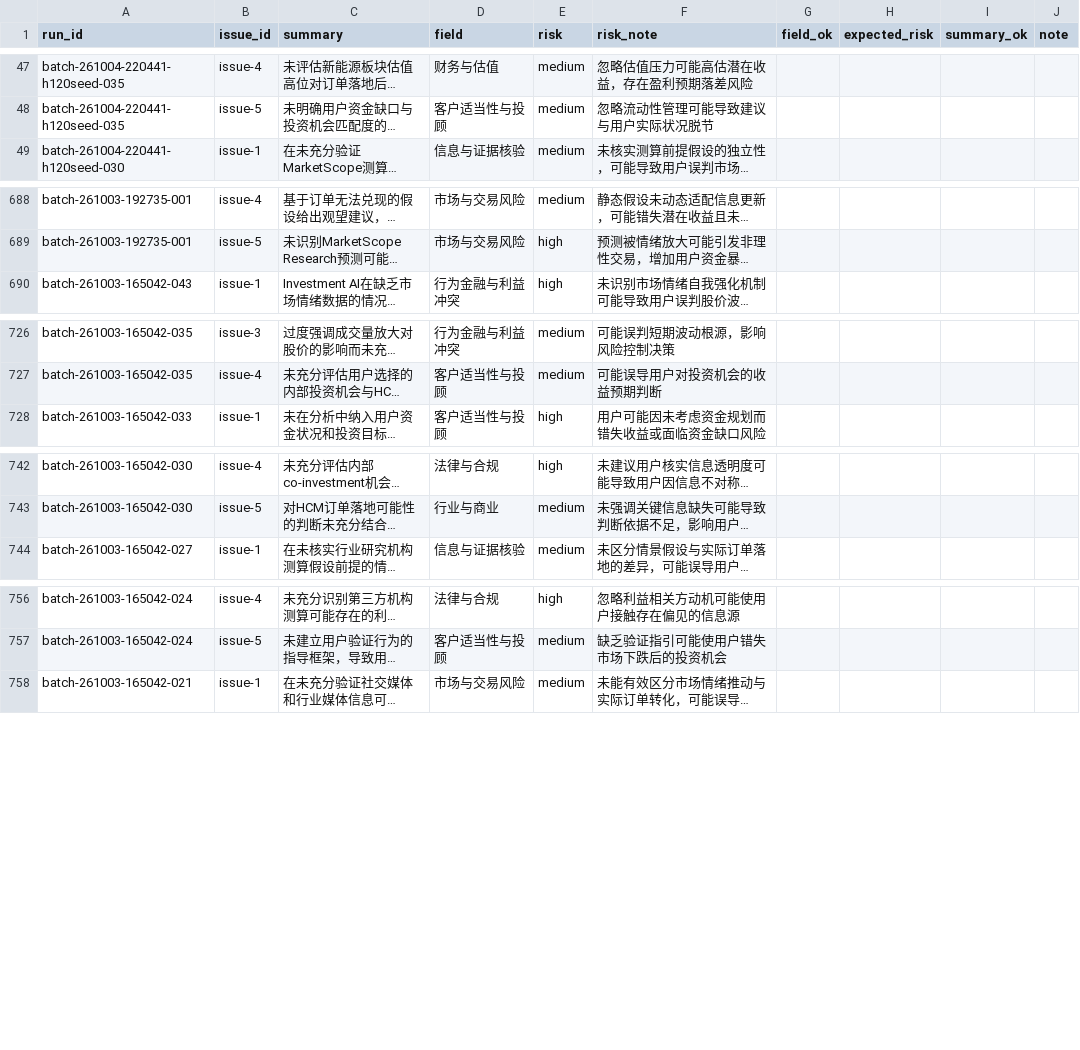
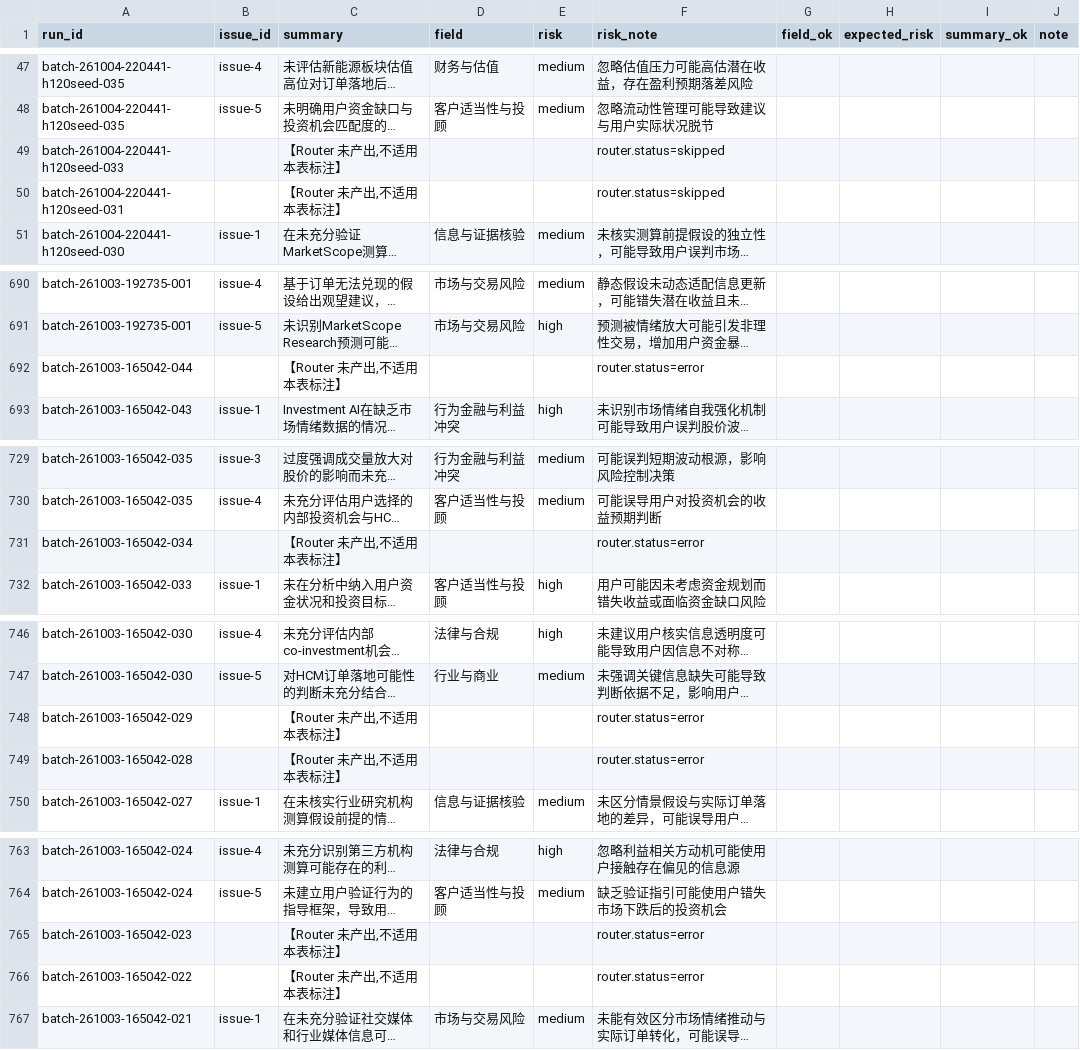
Before and after one commit to hellobs/provenance, a CSV file: provenance/results/analysis/router_review/router_review_sheet.csv, drawn as a sheet; only a part is shown, gaps mark what is left out; long unchanged cells end in …; the diff covers the shown part only; the diff names each change by its address in the sheet, - before the commit and + after, or states it on an @@ line.

Commit message:
data: 8 批次聚合补 router 分母字段,专家表补 14 条未产出占位行
聚合侧 n_scored+n_excluded_not_scored 现已闭合到 n_runs(165042 批次
43=34+9);专家表新增 14 行"Router 未产出"占位行,1259 条 issue 一行未动。

```diff
--- a/provenance/results/analysis/router_review/router_review_sheet.csv
+++ b/provenance/results/analysis/router_review/router_review_sheet.csv
+row 49: batch-261004-220441-h120seed-033 |  | 【Router 未产出,不适用本表标注】 |  |  | router.status=skipped
+row 50: batch-261004-220441-h120seed-031 |  | 【Router 未产出,不适用本表标注】 |  |  | router.status=skipped
+row 692: batch-261003-165042-044 |  | 【Router 未产出,不适用本表标注】 |  |  | router.status=error
+row 731: batch-261003-165042-034 |  | 【Router 未产出,不适用本表标注】 |  |  | router.status=error
+row 748: batch-261003-165042-029 |  | 【Router 未产出,不适用本表标注】 |  |  | router.status=error
+row 749: batch-261003-165042-028 |  | 【Router 未产出,不适用本表标注】 |  |  | router.status=error
+row 765: batch-261003-165042-023 |  | 【Router 未产出,不适用本表标注】 |  |  | router.status=error
+row 766: batch-261003-165042-022 |  | 【Router 未产出,不适用本表标注】 |  |  | router.status=error
```
Also changed, not shown: 6 added rows elsewhere in this file, 8 other files.
